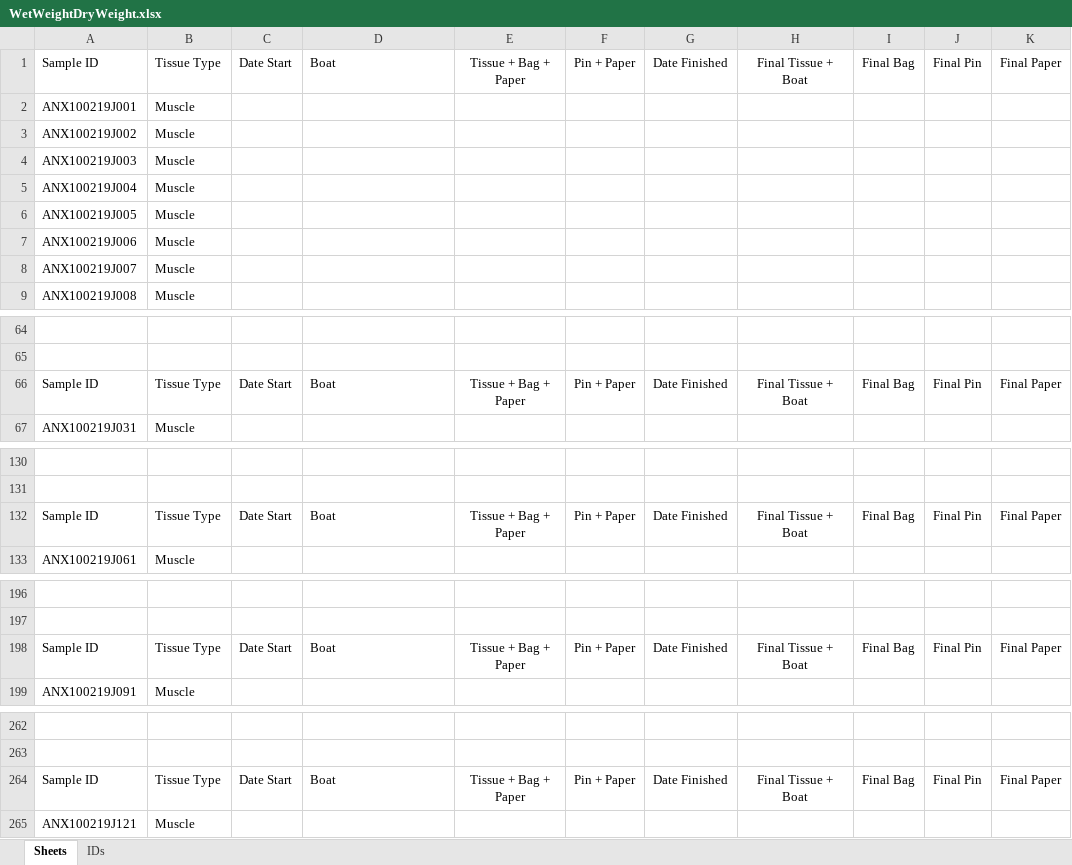
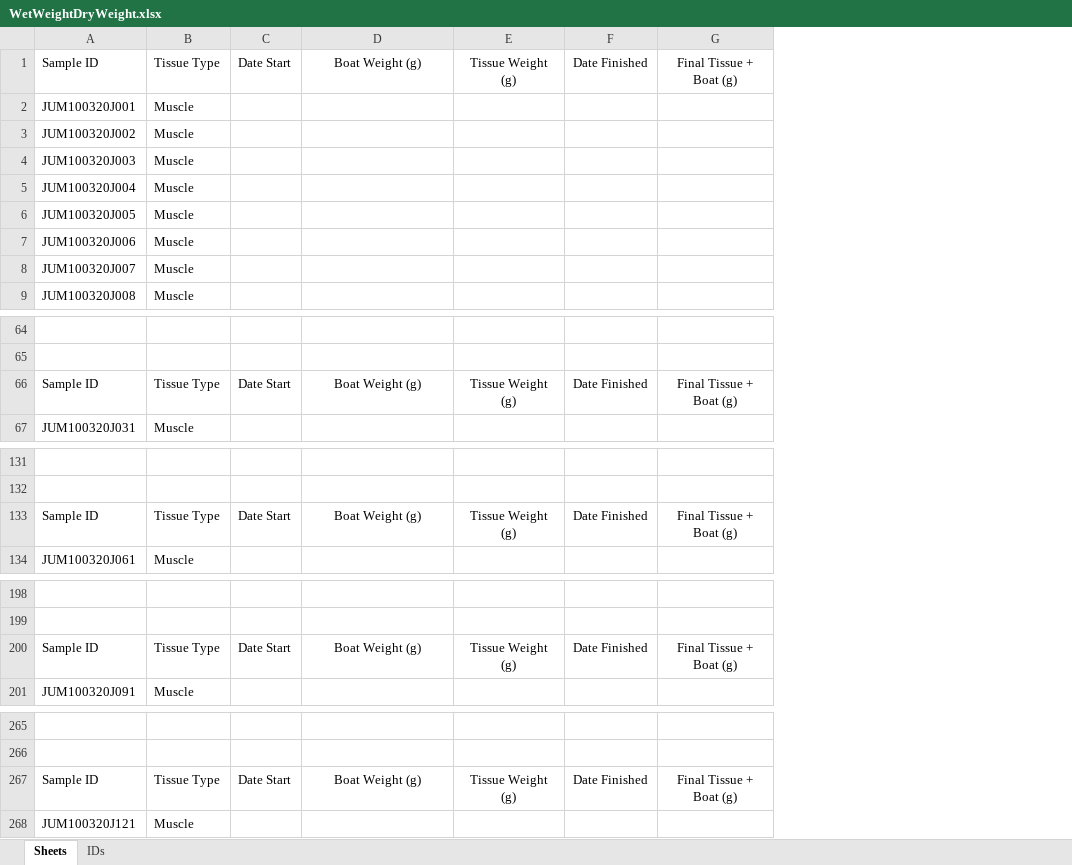
Before and after one commit to collinjfarrell/triploid-walleye-labwork, an Excel workbook: Datasheets/Templates/WetWeightDryWeight.xlsx, sheet Sheets, drawn as a sheet; only a part is shown, gaps mark what is left out; values as stored, in another font and other column widths than the file's, no borders; removed rows and columns are numbered as before the commit, all else as after; the diff covers the shown part only; the diff names each change by its address in the sheet, - before the commit and + after, or states it on an @@ line.

Commit message:
Update WetWeightDryWeight.xlsx

```diff
--- a/Datasheets/Templates/WetWeightDryWeight.xlsx (sheet Sheets)
+++ b/Datasheets/Templates/WetWeightDryWeight.xlsx (sheet Sheets)
-column A, rows 1-9: Sample ID | ANX100219J001 | ANX100219J002 | ANX100219J003 | ANX100219J004 | ANX100219J005 | ANX100219J006 | ANX100219J007 | ANX100219J008; rows 66-67: Sample ID | ANX100219J031; rows 132-133: Sample ID | ANX100219J061; rows 198-199: Sample ID | ANX100219J091; rows 264-265: Sample ID | ANX100219J121
+column A, rows 1-9: Sample ID | JUM100320J001 | JUM100320J002 | JUM100320J003 | JUM100320J004 | JUM100320J005 | JUM100320J006 | JUM100320J007 | JUM100320J008; rows 66-67: Sample ID | JUM100320J031; rows 133-134: Sample ID | JUM100320J061; rows 200-201: Sample ID | JUM100320J091; rows 267-268: Sample ID | JUM100320J121
-column F, row 1: Pin + Paper; row 66: Pin + Paper; row 132: Pin + Paper; row 198: Pin + Paper; row 264: Pin + Paper
-column I, row 1: Final Bag; row 66: Final Bag; row 132: Final Bag; row 198: Final Bag; row 264: Final Bag
-column J, row 1: Final Pin; row 66: Final Pin; row 132: Final Pin; row 198: Final Pin; row 264: Final Pin
-column K, row 1: Final Paper; row 66: Final Paper; row 132: Final Paper; row 198: Final Paper; row 264: Final Paper
-D1: Boat
+D1: Boat Weight (g)
-D1 alignment: left
+D1 alignment: center
-E1: Tissue + Bag + Paper
+E1: Tissue Weight (g)
-G1: Final Tissue + Boat
+G1: Final Tissue + Boat (g)
-D66: Boat
+D66: Boat Weight (g)
-D66 alignment: left
+D66 alignment: center
-E66: Tissue + Bag + Paper
+E66: Tissue Weight (g)
-G66: Final Tissue + Boat
+G66: Final Tissue + Boat (g)
-D133: Boat
+D133: Boat Weight (g)
-D133 alignment: left
+D133 alignment: center
-E133: Tissue + Bag + Paper
+E133: Tissue Weight (g)
-G133: Final Tissue + Boat
+G133: Final Tissue + Boat (g)
-D200: Boat
+D200: Boat Weight (g)
-D200 alignment: left
+D200 alignment: center
-E200: Tissue + Bag + Paper
+E200: Tissue Weight (g)
-G200: Final Tissue + Boat
+G200: Final Tissue + Boat (g)
-D267: Boat
+D267: Boat Weight (g)
-D267 alignment: left
+D267 alignment: center
-E267: Tissue + Bag + Paper
+E267: Tissue Weight (g)
-G267: Final Tissue + Boat
+G267: Final Tissue + Boat (g)
```
Also changed, not shown: 8 added rows, 12 edited cells and cell formats elsewhere in this sheet, sheet IDs.
